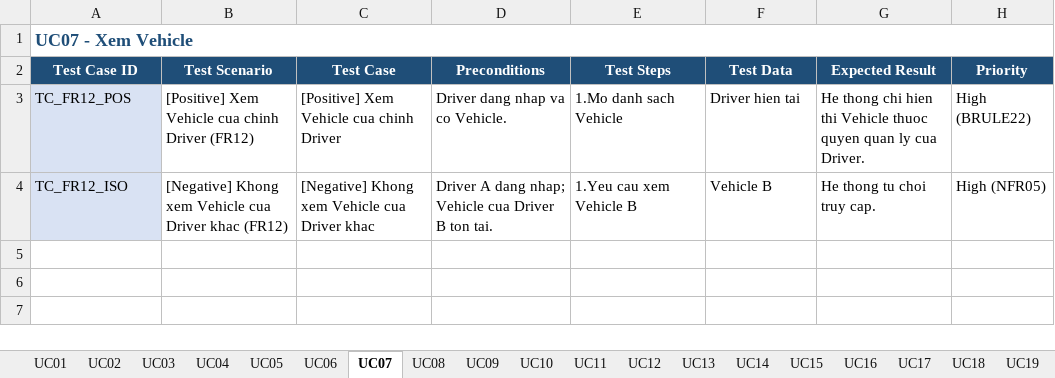
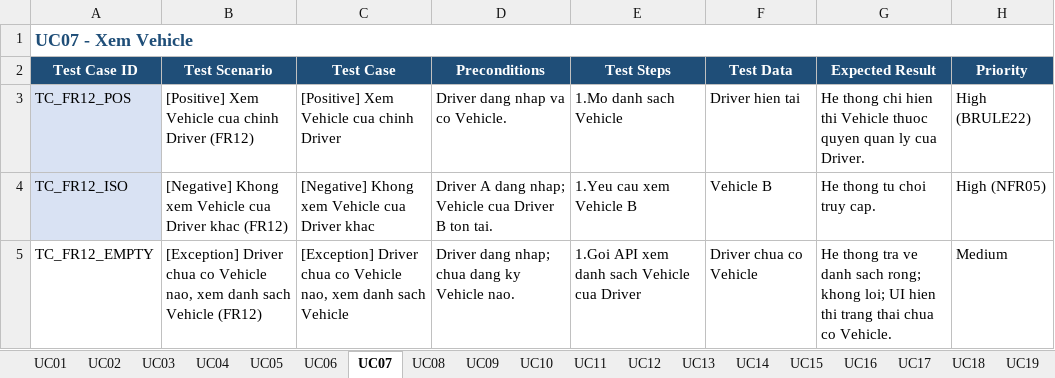
Before and after one commit to vthaix/23674231_TranVanThai_Cabsystem, an Excel workbook: test_case/CAB_System_TestCases.xlsx, sheet UC07, drawn as a sheet; values as stored, in another font and other column widths than the file's, no borders; the diff names each change by its address in the sheet, - before the commit and + after, or states it on an @@ line.

```diff
--- a/test_case/CAB_System_TestCases.xlsx (sheet UC07)
+++ b/test_case/CAB_System_TestCases.xlsx (sheet UC07)
+row 5: TC_FR12_EMPTY | [Exception] Driver chua co Vehicle nao, xem danh sach Vehicle (FR12) | [Exception] Driver chua co Vehicle nao, xem danh sach Vehicle | Driver dang nhap; chua dang ky Vehicle nao. | 1.Goi API xem danh sach Vehicle cua Driver | Driver chua co Vehicle | He thong tra ve danh sach rong; khong loi; UI hien thi trang thai chua co Vehicle. | Medium
```
Also changed, not shown: sheet UC01, sheet UC08, sheet UC26, sheet UC24, sheet UC12, sheet UC27, 8 more sheets.
